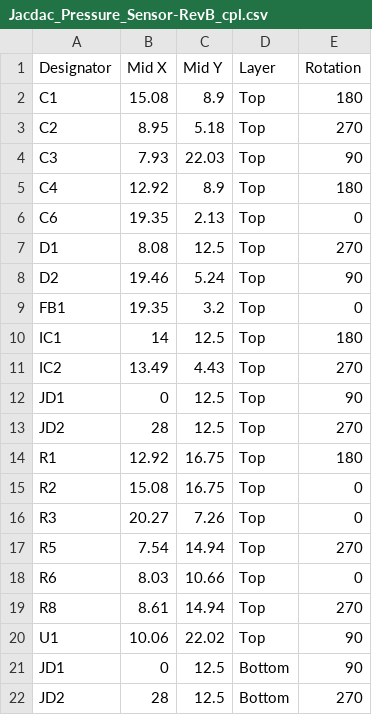
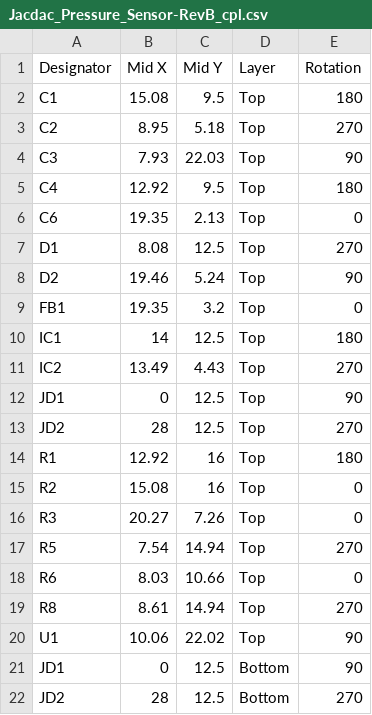
Before and after one commit to milador/Jacdac-Pressure-Sensor, a CSV file: Hardware/PCB/CPL/Jacdac_Pressure_Sensor-RevB_cpl.csv, drawn as a sheet.

```diff
--- a/Hardware/PCB/CPL/Jacdac_Pressure_Sensor-RevB_cpl.csv
+++ b/Hardware/PCB/CPL/Jacdac_Pressure_Sensor-RevB_cpl.csv
@@ -1,6 +1,6 @@
 Designator,Mid X,Mid Y,Layer,Rotation
-C1,15.08,8.9,Top,180
+C1,15.08,9.5,Top,180
 C2,8.95,5.18,Top,270
 C3,7.93,22.03,Top,90
-C4,12.92,8.9,Top,180
+C4,12.92,9.5,Top,180
 C6,19.35,2.13,Top,0
@@ -13,4 +13,4 @@ JD1,0,12.5,Top,90
 JD2,28,12.5,Top,270
-R1,12.92,16.75,Top,180
-R2,15.08,16.75,Top,0
+R1,12.92,16,Top,180
+R2,15.08,16,Top,0
 R3,20.27,7.26,Top,0
```
Also changed, not shown: Hardware/PCB/CPL/Jacdac_Pressure_Sensor-RevB_top_cpl.csv.
